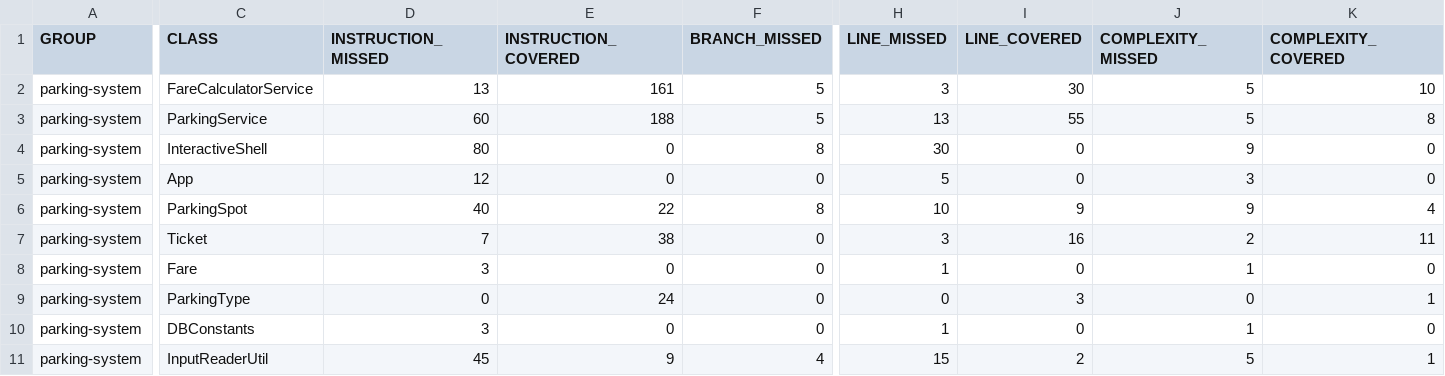
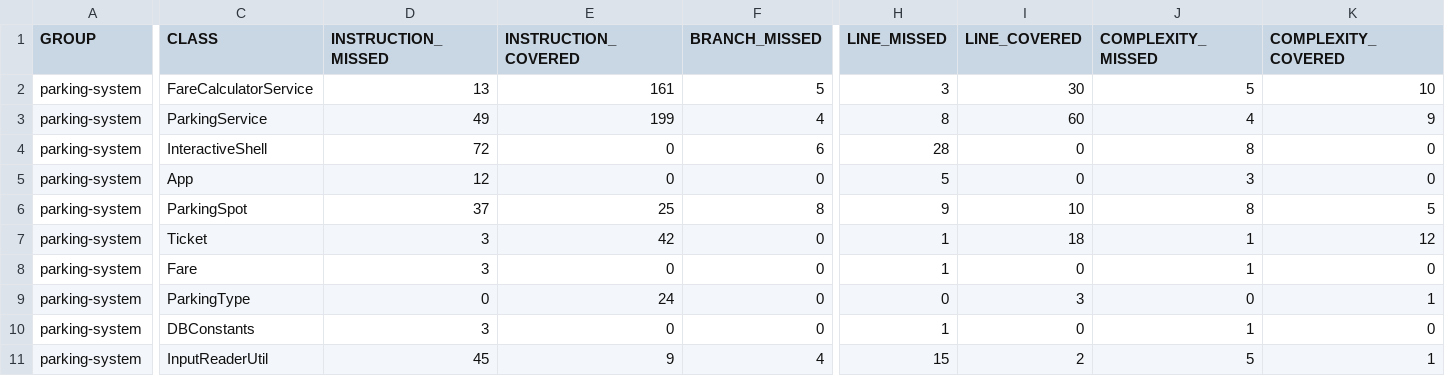
Before and after one commit to jojodev77/p4, a CSV file: target/site/jacoco/jacoco.csv, drawn as a sheet; only a part is shown, gaps mark what is left out; the diff covers the shown part only; the diff names each change by its address in the sheet, - before the commit and + after, or states it on an @@ line.

```diff
--- a/target/site/jacoco/jacoco.csv
+++ b/target/site/jacoco/jacoco.csv
-D3 (INSTRUCTION_MISSED): 60
+D3 (INSTRUCTION_MISSED): 49
-E3 (INSTRUCTION_COVERED): 188
+E3 (INSTRUCTION_COVERED): 199
-F3 (BRANCH_MISSED): 5
+F3 (BRANCH_MISSED): 4
-H3 (LINE_MISSED): 13
+H3 (LINE_MISSED): 8
-I3 (LINE_COVERED): 55
+I3 (LINE_COVERED): 60
-J3 (COMPLEXITY_MISSED): 5
+J3 (COMPLEXITY_MISSED): 4
-K3 (COMPLEXITY_COVERED): 8
+K3 (COMPLEXITY_COVERED): 9
-D4 (INSTRUCTION_MISSED): 80
+D4 (INSTRUCTION_MISSED): 72
-F4 (BRANCH_MISSED): 8
+F4 (BRANCH_MISSED): 6
-H4 (LINE_MISSED): 30
+H4 (LINE_MISSED): 28
-J4 (COMPLEXITY_MISSED): 9
+J4 (COMPLEXITY_MISSED): 8
-D6 (INSTRUCTION_MISSED): 40
+D6 (INSTRUCTION_MISSED): 37
-E6 (INSTRUCTION_COVERED): 22
+E6 (INSTRUCTION_COVERED): 25
-H6 (LINE_MISSED): 10
+H6 (LINE_MISSED): 9
-I6 (LINE_COVERED): 9
+I6 (LINE_COVERED): 10
-J6 (COMPLEXITY_MISSED): 9
+J6 (COMPLEXITY_MISSED): 8
-K6 (COMPLEXITY_COVERED): 4
+K6 (COMPLEXITY_COVERED): 5
-D7 (INSTRUCTION_MISSED): 7
+D7 (INSTRUCTION_MISSED): 3
-E7 (INSTRUCTION_COVERED): 38
+E7 (INSTRUCTION_COVERED): 42
-H7 (LINE_MISSED): 3
+H7 (LINE_MISSED): 1
-I7 (LINE_COVERED): 16
+I7 (LINE_COVERED): 18
-J7 (COMPLEXITY_MISSED): 2
+J7 (COMPLEXITY_MISSED): 1
-K7 (COMPLEXITY_COVERED): 11
+K7 (COMPLEXITY_COVERED): 12
```
Also changed, not shown: 35 edited cells elsewhere in this file, 58 other files.
